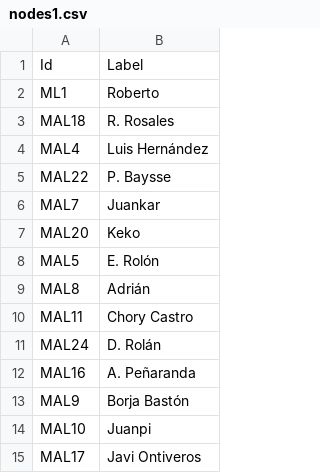
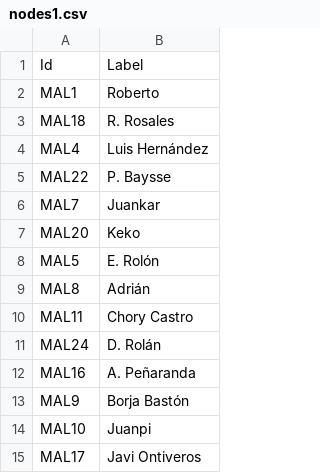
Before and after one commit to J-Yash/SNA_Soccer, a CSV file: Second_Match/nodes1.csv, drawn as a sheet.

Commit message:
Update nodes1.csv

```diff
--- a/Second_Match/nodes1.csv
+++ b/Second_Match/nodes1.csv
@@ -1,3 +1,3 @@
 Id,Label
-ML1,"Roberto"
+MAL1,"Roberto"
 MAL18,"R. Rosales"
```
